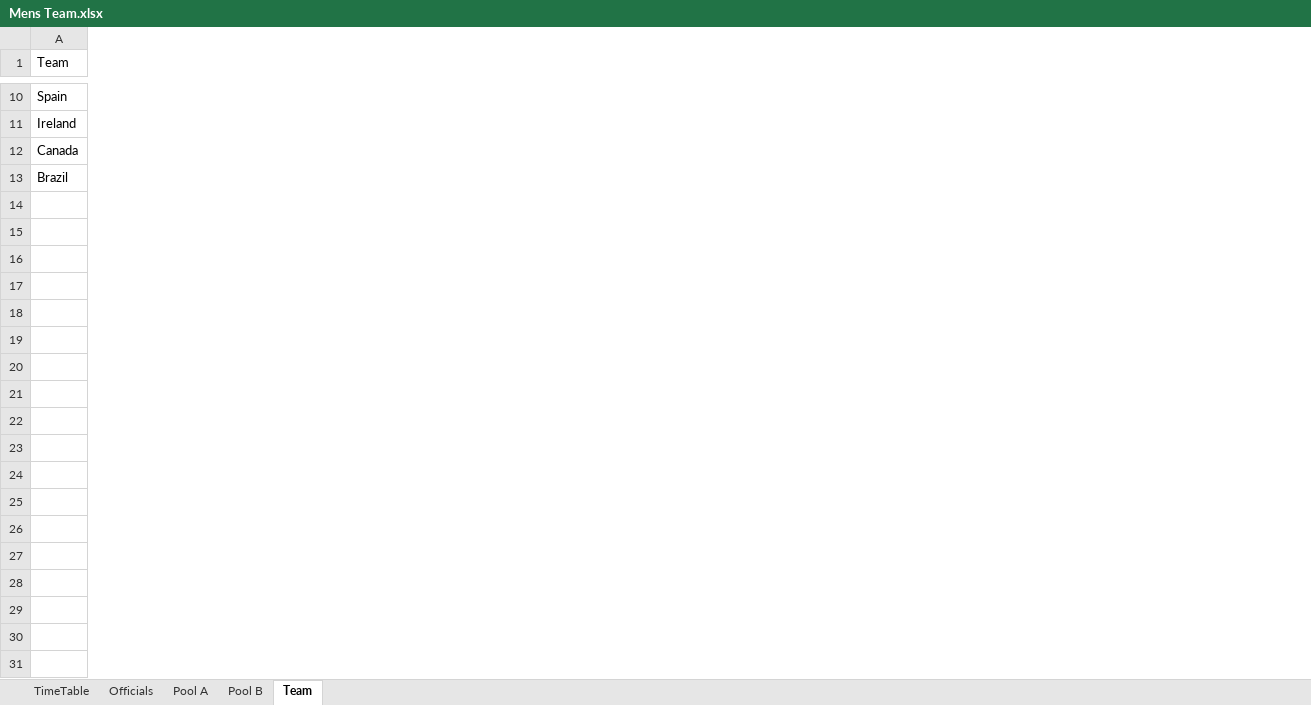
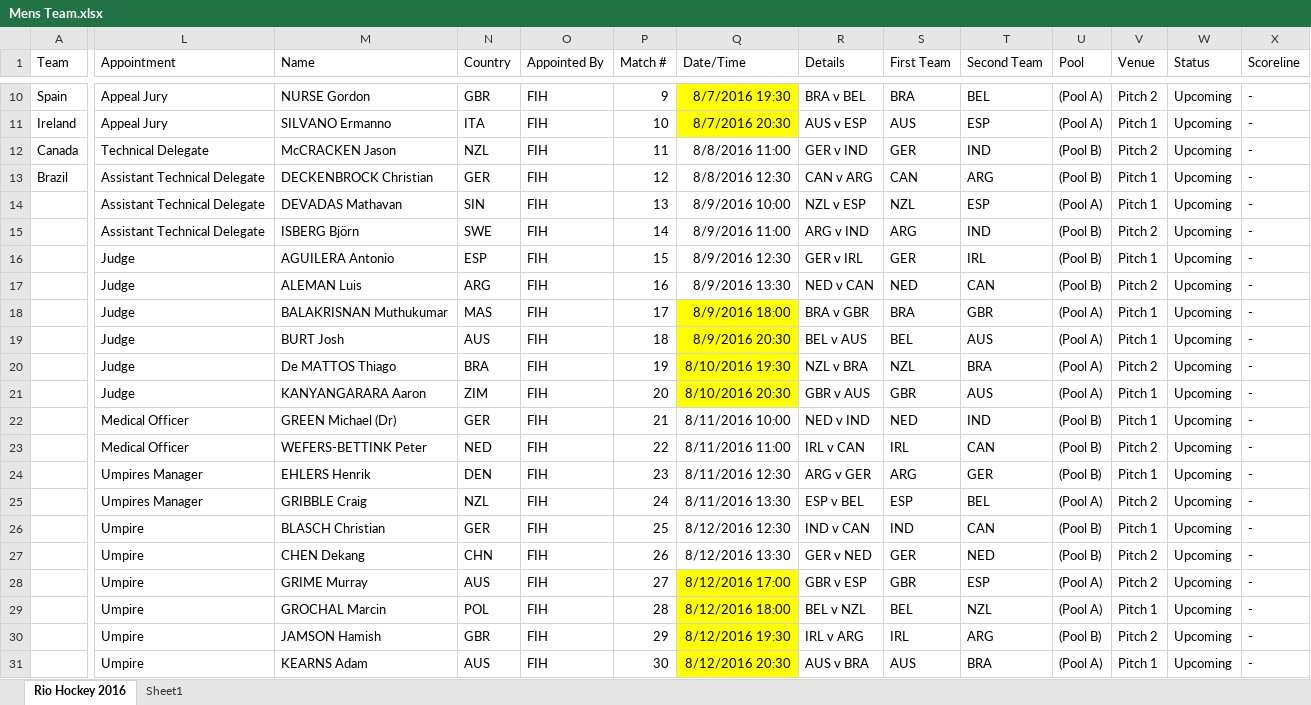
Before and after one commit to hemangbhavasar/TableauViz, an Excel workbook: Mens Team.xlsx, sheet Rio Hockey 2016, drawn as a sheet; only a part is shown, gaps mark what is left out; values as stored, in another font and other column widths than the file's, no borders; rows hold the shown columns only; the diff covers the shown part only; the diff names each change by its address in the sheet, - before the commit and + after, or states it on an @@ line.

```diff
--- a/Mens Team.xlsx (sheet Rio Hockey 2016)
+++ b/Mens Team.xlsx (sheet Rio Hockey 2016)
-sheet tab: Team
+sheet tab: Rio Hockey 2016
-sheet tab: TimeTable
-sheet tab: Officials
-sheet tab: Pool A
-sheet tab: Pool B
+sheet tab: Sheet1
+column L (Appointment), rows 10-13: Appeal Jury | Appeal Jury | Technical Delegate | Assistant Technical Delegate
+column M (Name), rows 10-13: NURSE Gordon | SILVANO Ermanno | McCRACKEN Jason | DECKENBROCK Christian
+column N (Country), rows 10-13: GBR | ITA | NZL | GER
+column O (Appointed By), rows 10-13: all FIH
+column P (Match #), rows 10-13: 9 | 10 | 11 | 12
+column Q (Date/Time), rows 10-13: 8/7/2016 19:30 | 8/7/2016 20:30 | 8/8/2016 11:00 | 8/8/2016 12:30
+column R (Details), rows 10-13: BRA v BEL | AUS v ESP | GER v IND | CAN v ARG
+column S (First Team), rows 10-13: BRA | AUS | GER | CAN
+column T (Second Team), rows 10-13: BEL | ESP | IND | ARG
+column U (Pool), rows 10-13: (Pool A) | (Pool A) | (Pool B) | (Pool B)
+column V (Venue), rows 10-13: Pitch 2 | Pitch 1 | Pitch 2 | Pitch 1
+column W (Status), rows 10-13: all Upcoming
+column X (Scoreline), rows 10-13: all -
+row 14:  | Assistant Technical Delegate | DEVADAS Mathavan | SIN | FIH | 13 | 8/9/2016 10:00 | NZL v ESP | NZL | ESP | (Pool A) | Pitch 1 | Upcoming | -
+row 15:  | Assistant Technical Delegate | ISBERG Björn | SWE | FIH | 14 | 8/9/2016 11:00 | ARG v IND | ARG | IND | (Pool B) | Pitch 2 | Upcoming | -
+row 16:  | Judge | AGUILERA Antonio | ESP | FIH | 15 | 8/9/2016 12:30 | GER v IRL | GER | IRL | (Pool B) | Pitch 1 | Upcoming | -
+row 17:  | Judge | ALEMAN Luis | ARG | FIH | 16 | 8/9/2016 13:30 | NED v CAN | NED | CAN | (Pool B) | Pitch 2 | Upcoming | -
+row 18:  | Judge | BALAKRISNAN Muthukumar | MAS | FIH | 17 | 8/9/2016 18:00 | BRA v GBR | BRA | GBR | (Pool A) | Pitch 1 | Upcoming | -
+row 19:  | Judge | BURT Josh | AUS | FIH | 18 | 8/9/2016 20:30 | BEL v AUS | BEL | AUS | (Pool A) | Pitch 1 | Upcoming | -
+row 20:  | Judge | De MATTOS Thiago | BRA | FIH | 19 | 8/10/2016 19:30 | NZL v BRA | NZL | BRA | (Pool A) | Pitch 2 | Upcoming | -
+row 21:  | Judge | KANYANGARARA Aaron | ZIM | FIH | 20 | 8/10/2016 20:30 | GBR v AUS | GBR | AUS | (Pool A) | Pitch 1 | Upcoming | -
+row 22:  | Medical Officer | GREEN Michael (Dr) | GER | FIH | 21 | 8/11/2016 10:00 | NED v IND | NED | IND | (Pool B) | Pitch 1 | Upcoming | -
+row 23:  | Medical Officer | WEFERS-BETTINK Peter | NED | FIH | 22 | 8/11/2016 11:00 | IRL v CAN | IRL | CAN | (Pool B) | Pitch 2 | Upcoming | -
+row 24:  | Umpires Manager | EHLERS Henrik | DEN | FIH | 23 | 8/11/2016 12:30 | ARG v GER | ARG | GER | (Pool B) | Pitch 1 | Upcoming | -
+row 25:  | Umpires Manager | GRIBBLE Craig | NZL | FIH | 24 | 8/11/2016 13:30 | ESP v BEL | ESP | BEL | (Pool A) | Pitch 2 | Upcoming | -
+row 26:  | Umpire | BLASCH Christian | GER | FIH | 25 | 8/12/2016 12:30 | IND v CAN | IND | CAN | (Pool B) | Pitch 1 | Upcoming | -
+row 27:  | Umpire | CHEN Dekang | CHN | FIH | 26 | 8/12/2016 13:30 | GER v NED | GER | NED | (Pool B) | Pitch 2 | Upcoming | -
+row 28:  | Umpire | GRIME Murray | AUS | FIH | 27 | 8/12/2016 17:00 | GBR v ESP | GBR | ESP | (Pool A) | Pitch 2 | Upcoming | -
+row 29:  | Umpire | GROCHAL Marcin | POL | FIH | 28 | 8/12/2016 18:00 | BEL v NZL | BEL | NZL | (Pool A) | Pitch 1 | Upcoming | -
+row 30:  | Umpire | JAMSON Hamish | GBR | FIH | 29 | 8/12/2016 19:30 | IRL v ARG | IRL | ARG | (Pool B) | Pitch 2 | Upcoming | -
+row 31:  | Umpire | KEARNS Adam | AUS | FIH | 30 | 8/12/2016 20:30 | AUS v BRA | AUS | BRA | (Pool A) | Pitch 1 | Upcoming | -
```
Also changed, not shown: 12 added rows and 11 added columns elsewhere in this sheet, 1 other file.
